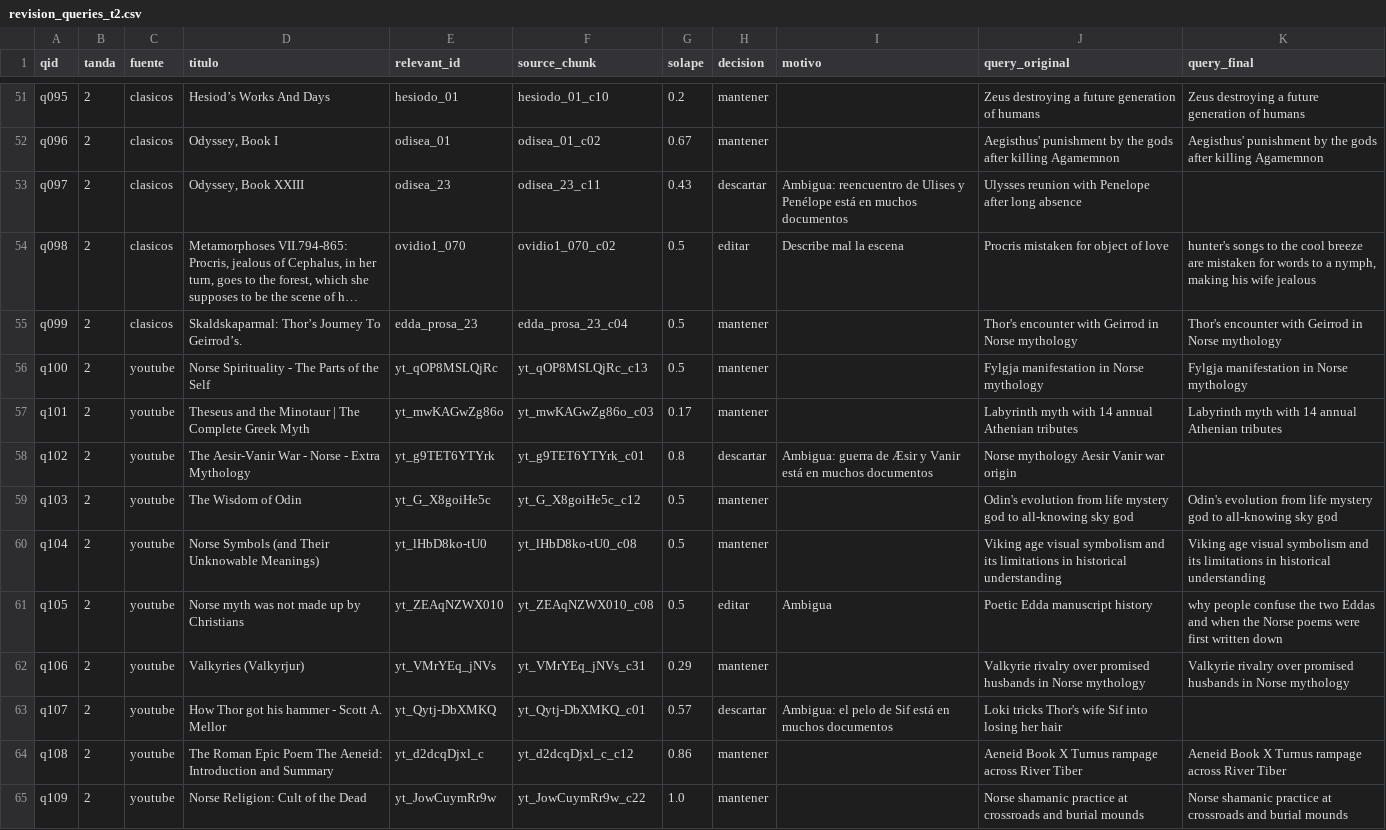
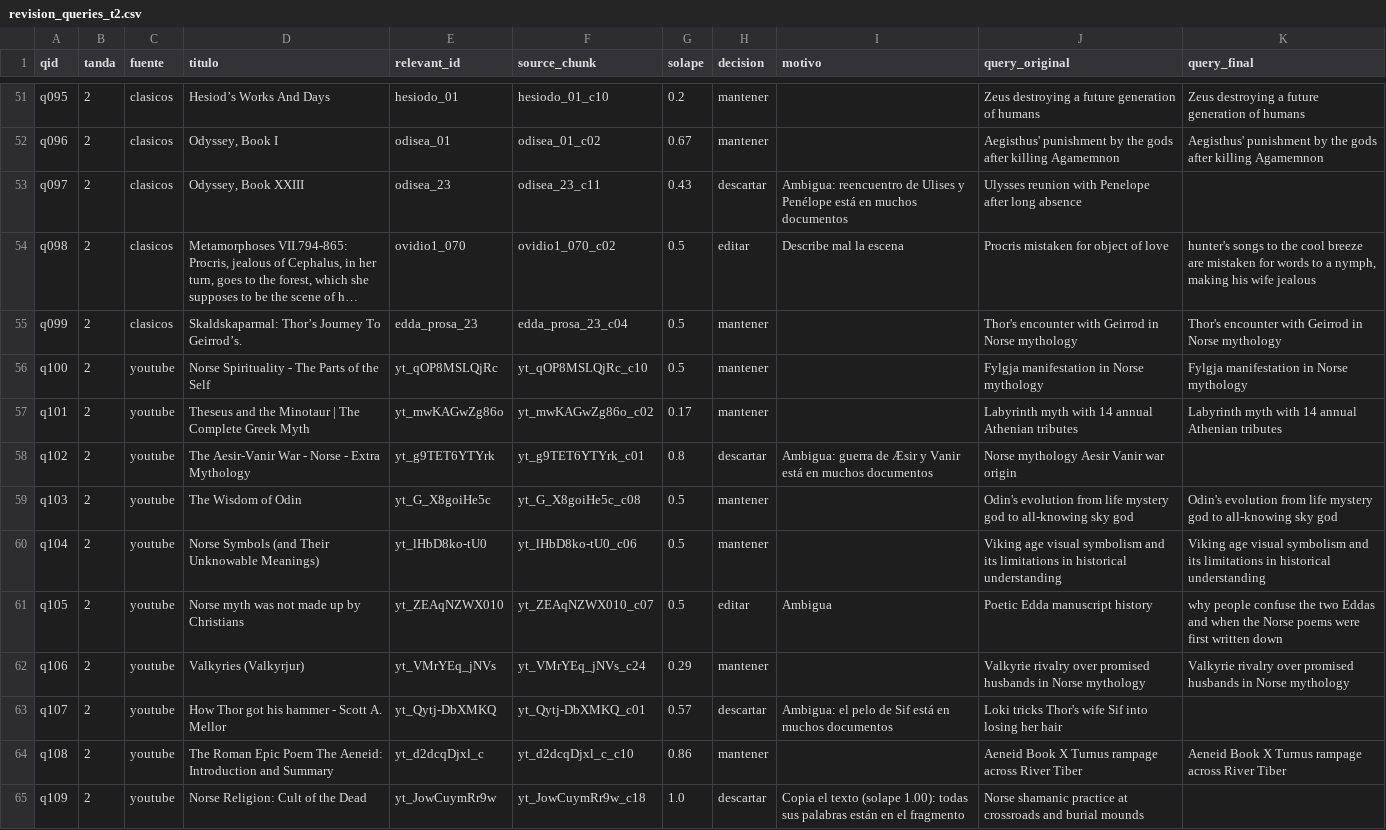
Before and after one commit to ruben-diaz-2004/Fact-checking_system, a CSV file: data/revision_queries_t2.csv, drawn as a sheet; only a part is shown, gaps mark what is left out; long unchanged cells end in …; the diff covers the shown part only; the diff names each change by its address in the sheet, - before the commit and + after, or states it on an @@ line.

Commit message:
Hito 1: troceo de YouTube corregido, 84 queries y notebook reejecutado
Arreglado .gitignore, descartadas 6 queries (copia o genéricas) y actualizados README y resultados.

```diff
--- a/data/revision_queries_t2.csv
+++ b/data/revision_queries_t2.csv
-F56 (source_chunk): yt_qOP8MSLQjRc_c13
+F56 (source_chunk): yt_qOP8MSLQjRc_c10
-F57 (source_chunk): yt_mwKAGwZg86o_c03
+F57 (source_chunk): yt_mwKAGwZg86o_c02
-F59 (source_chunk): yt_G_X8goiHe5c_c12
+F59 (source_chunk): yt_G_X8goiHe5c_c08
-F60 (source_chunk): yt_lHbD8ko-tU0_c08
+F60 (source_chunk): yt_lHbD8ko-tU0_c06
-F61 (source_chunk): yt_ZEAqNZWX010_c08
+F61 (source_chunk): yt_ZEAqNZWX010_c07
-F62 (source_chunk): yt_VMrYEq_jNVs_c31
+F62 (source_chunk): yt_VMrYEq_jNVs_c24
-F64 (source_chunk): yt_d2dcqDjxl_c_c12
+F64 (source_chunk): yt_d2dcqDjxl_c_c10
-F65 (source_chunk): yt_JowCuymRr9w_c22
+F65 (source_chunk): yt_JowCuymRr9w_c18
-H65 (decision): mantener
+H65 (decision): descartar
-I65 (motivo): (empty)
+I65 (motivo): Copia el texto (solape 1.00): todas sus palabras están en el fragmento
-K65 (query_final): Norse shamanic practice at crossroads and burial mounds
+K65 (query_final): (empty)
```
Also changed, not shown: 17 edited cells elsewhere in this file, data/revision_queries_t1.csv, 7 other files.
